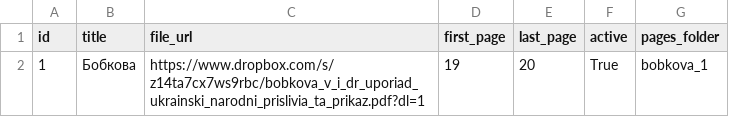
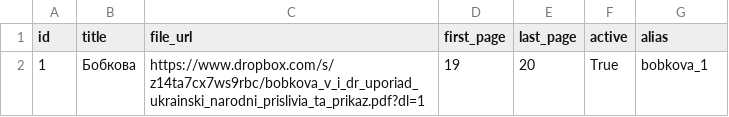
Before and after one commit to MurzikVasilyevich/Ukraininan-proverbs-and-adages, a CSV file: sources.csv, drawn as a sheet.

```diff
--- a/sources.csv
+++ b/sources.csv
@@ -1,2 +1,2 @@
-id,title,file_url,first_page,last_page,active,pages_folder
+id,title,file_url,first_page,last_page,active,alias
 1,Бобкова,https://www.dropbox.com/s/z14ta7cx7ws9rbc/bobkova_v_i_dr_uporiad_ukrainski_narodni_prislivia_ta_prikaz.pdf?dl=1,19,20,True,bobkova_1
```
Also changed, not shown: 3 other files.
